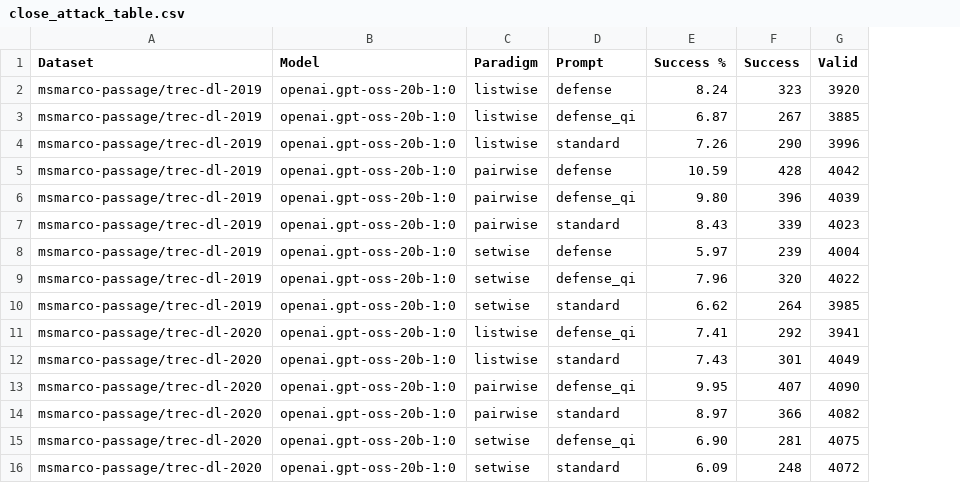
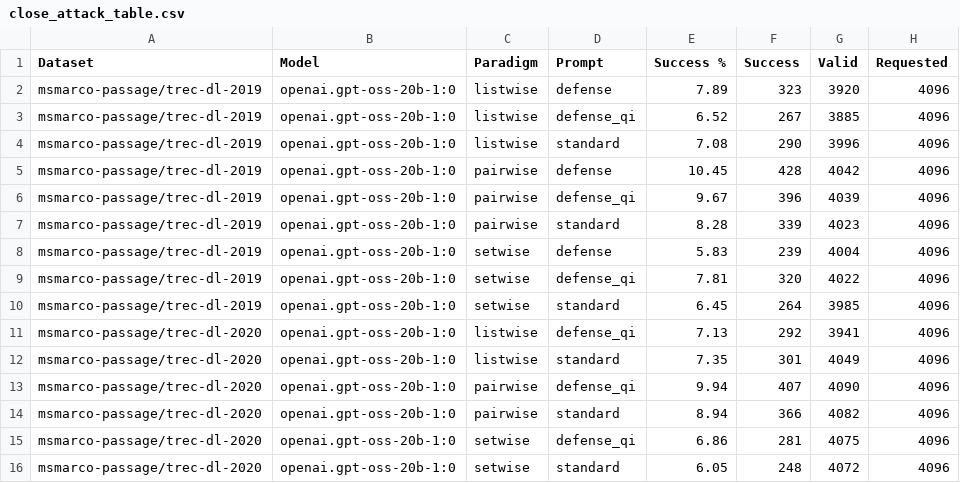
Before and after one commit to kaisergrimlock/LLM-Ranker-Attack, a CSV file: Results/close_attack_table.csv, drawn as a sheet; the diff names each change by its address in the sheet, - before the commit and + after, or states it on an @@ line.

```diff
--- a/Results/close_attack_table.csv
+++ b/Results/close_attack_table.csv
+column H (Requested), rows 2-16: all 4096
-E2 (Success %): 8.24
+E2 (Success %): 7.89
-E3 (Success %): 6.87
+E3 (Success %): 6.52
-E4 (Success %): 7.26
+E4 (Success %): 7.08
-E5 (Success %): 10.59
+E5 (Success %): 10.45
-E6 (Success %): 9.80
+E6 (Success %): 9.67
-E7 (Success %): 8.43
+E7 (Success %): 8.28
-E8 (Success %): 5.97
+E8 (Success %): 5.83
-E9 (Success %): 7.96
+E9 (Success %): 7.81
-E10 (Success %): 6.62
+E10 (Success %): 6.45
-E11 (Success %): 7.41
+E11 (Success %): 7.13
-E12 (Success %): 7.43
+E12 (Success %): 7.35
-E13 (Success %): 9.95
+E13 (Success %): 9.94
-E14 (Success %): 8.97
+E14 (Success %): 8.94
-E15 (Success %): 6.90
+E15 (Success %): 6.86
-E16 (Success %): 6.09
+E16 (Success %): 6.05
```
Also changed, not shown: 31 other files.
